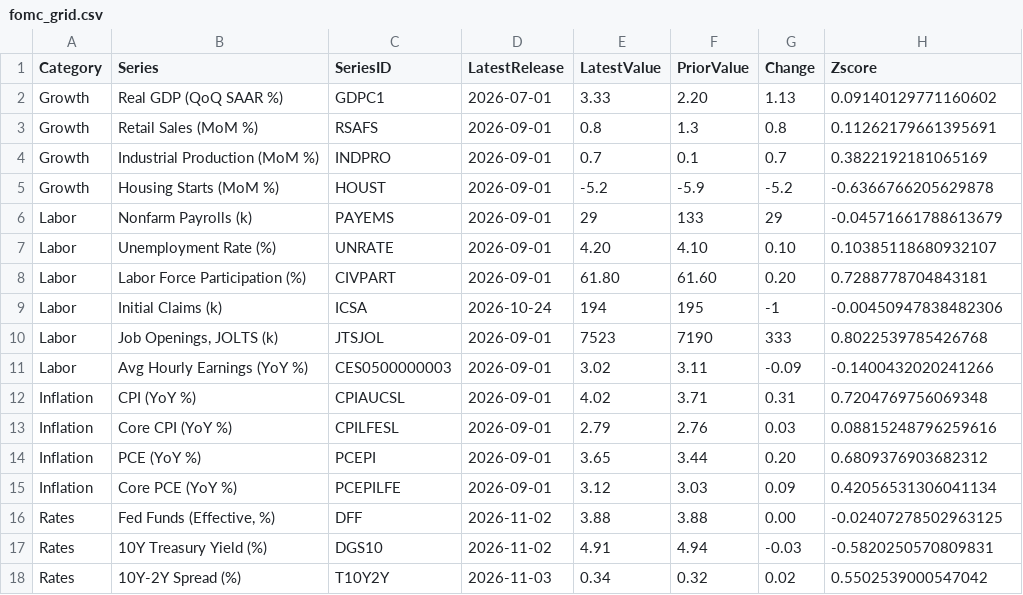
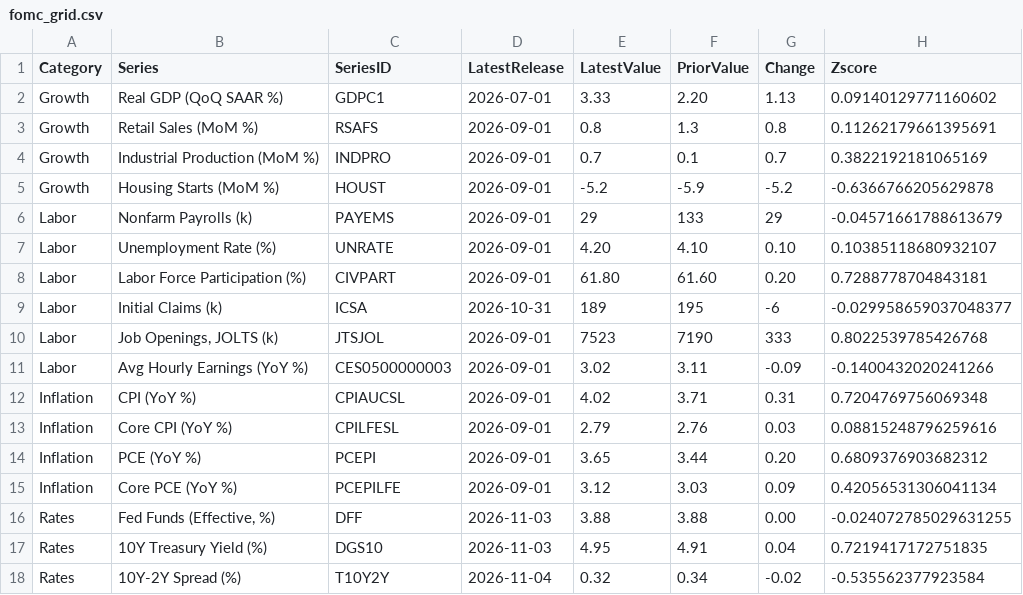
Before and after one commit to patrickmauel/fedwatch-dashboard, a CSV file: data/rates_macro/fomc_grid.csv, drawn as a sheet.

```diff
--- a/data/rates_macro/fomc_grid.csv
+++ b/data/rates_macro/fomc_grid.csv
@@ -8,3 +8,3 @@ Labor,Unemployment Rate (%),UNRATE,2026-09-01,4.20,4.10,0.10,0.10385118680932107
 Labor,Labor Force Participation (%),CIVPART,2026-09-01,61.80,61.60,0.20,0.7288778704843181
-Labor,Initial Claims (k),ICSA,2026-10-24,194,195,-1,-0.00450947838482306
+Labor,Initial Claims (k),ICSA,2026-10-31,189,195,-6,-0.029958659037048377
 Labor,"Job Openings, JOLTS (k)",JTSJOL,2026-09-01,7523,7190,333,0.8022539785426768
@@ -15,4 +15,4 @@ Inflation,PCE (YoY %),PCEPI,2026-09-01,3.65,3.44,0.20,0.6809376903682312
 Inflation,Core PCE (YoY %),PCEPILFE,2026-09-01,3.12,3.03,0.09,0.42056531306041134
-Rates,"Fed Funds (Effective, %)",DFF,2026-11-02,3.88,3.88,0.00,-0.02407278502963125
-Rates,10Y Treasury Yield (%),DGS10,2026-11-02,4.91,4.94,-0.03,-0.5820250570809831
-Rates,10Y-2Y Spread (%),T10Y2Y,2026-11-03,0.34,0.32,0.02,0.5502539000547042
+Rates,"Fed Funds (Effective, %)",DFF,2026-11-03,3.88,3.88,0.00,-0.024072785029631255
+Rates,10Y Treasury Yield (%),DGS10,2026-11-03,4.95,4.91,0.04,0.7219417172751835
+Rates,10Y-2Y Spread (%),T10Y2Y,2026-11-04,0.32,0.34,-0.02,-0.535562377923584
```
Also changed, not shown: 25 other files.
